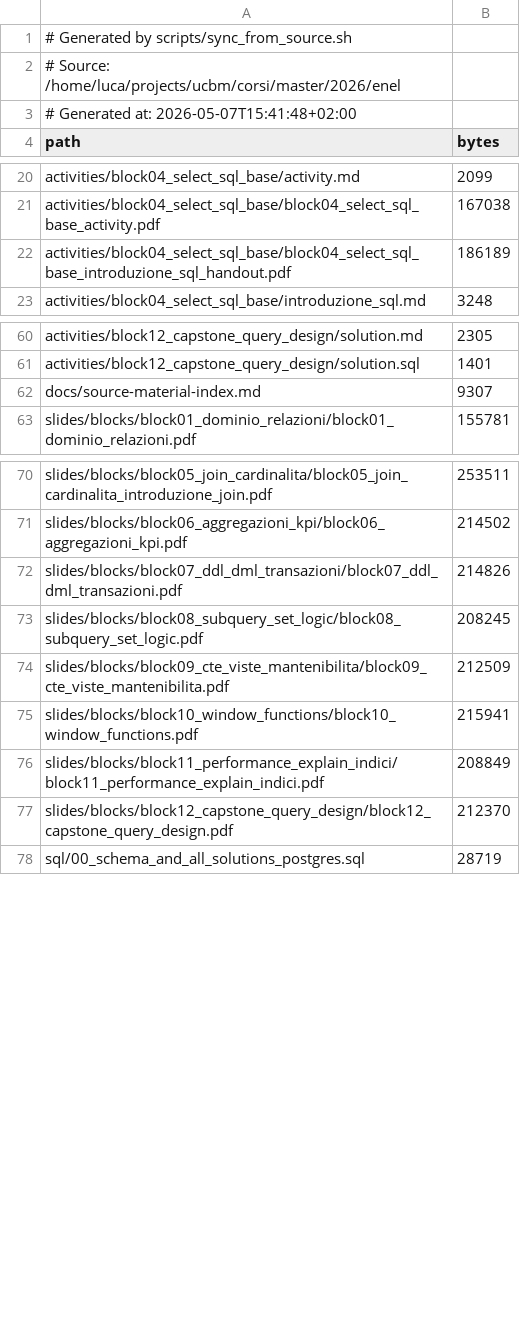
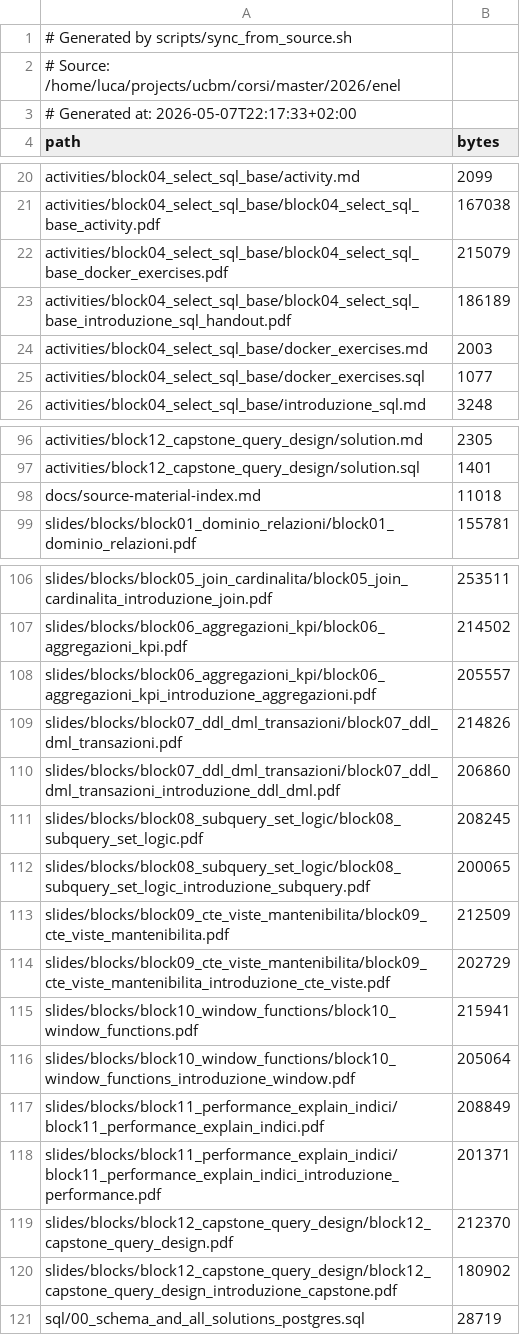
Before and after one commit to vollero/2026_UCBM_Academy_Master_ENEL, a TSV file: manifest/materials.tsv, drawn as a sheet; only a part is shown, gaps mark what is left out; the diff covers the shown part only.

```diff
--- a/manifest/materials.tsv
+++ b/manifest/materials.tsv
@@ -2,3 +2,3 @@
 # Source: /home/luca/projects/ucbm/corsi/master/2026/enel
-# Generated at: 2026-05-07T15:41:48+02:00
+# Generated at: 2026-05-07T22:17:33+02:00
 path	bytes
@@ -21,3 +21,6 @@ activities/block04_select_sql_base/activity.md	2099
 activities/block04_select_sql_base/block04_select_sql_base_activity.pdf	167038
+activities/block04_select_sql_base/block04_select_sql_base_docker_exercises.pdf	215079
 activities/block04_select_sql_base/block04_select_sql_base_introduzione_sql_handout.pdf	186189
+activities/block04_select_sql_base/docker_exercises.md	2003
+activities/block04_select_sql_base/docker_exercises.sql	1077
 activities/block04_select_sql_base/introduzione_sql.md	3248
@@ -61,3 +97,3 @@ activities/block12_capstone_query_design/solution.md	2305
 activities/block12_capstone_query_design/solution.sql	1401
-docs/source-material-index.md	9307
+docs/source-material-index.md	11018
 slides/blocks/block01_dominio_relazioni/block01_dominio_relazioni.pdf	155781
@@ -71,8 +107,15 @@ slides/blocks/block05_join_cardinalita/block05_join_cardinalita_introduzione_joi
 slides/blocks/block06_aggregazioni_kpi/block06_aggregazioni_kpi.pdf	214502
+slides/blocks/block06_aggregazioni_kpi/block06_aggregazioni_kpi_introduzione_aggregazioni.pdf	205557
 slides/blocks/block07_ddl_dml_transazioni/block07_ddl_dml_transazioni.pdf	214826
+slides/blocks/block07_ddl_dml_transazioni/block07_ddl_dml_transazioni_introduzione_ddl_dml.pdf	206860
 slides/blocks/block08_subquery_set_logic/block08_subquery_set_logic.pdf	208245
+slides/blocks/block08_subquery_set_logic/block08_subquery_set_logic_introduzione_subquery.pdf	200065
 slides/blocks/block09_cte_viste_mantenibilita/block09_cte_viste_mantenibilita.pdf	212509
+slides/blocks/block09_cte_viste_mantenibilita/block09_cte_viste_mantenibilita_introduzione_cte_viste.pdf	202729
 slides/blocks/block10_window_functions/block10_window_functions.pdf	215941
+slides/blocks/block10_window_functions/block10_window_functions_introduzione_window.pdf	205064
 slides/blocks/block11_performance_explain_indici/block11_performance_explain_indici.pdf	208849
+slides/blocks/block11_performance_explain_indici/block11_performance_explain_indici_introduzione_performance.pdf	201371
 slides/blocks/block12_capstone_query_design/block12_capstone_query_design.pdf	212370
+slides/blocks/block12_capstone_query_design/block12_capstone_query_design_introduzione_capstone.pdf	180902
 sql/00_schema_and_all_solutions_postgres.sql	28719
```
Also changed, not shown: 33 added rows and 1 edited cell elsewhere in this file, 46 other files.
